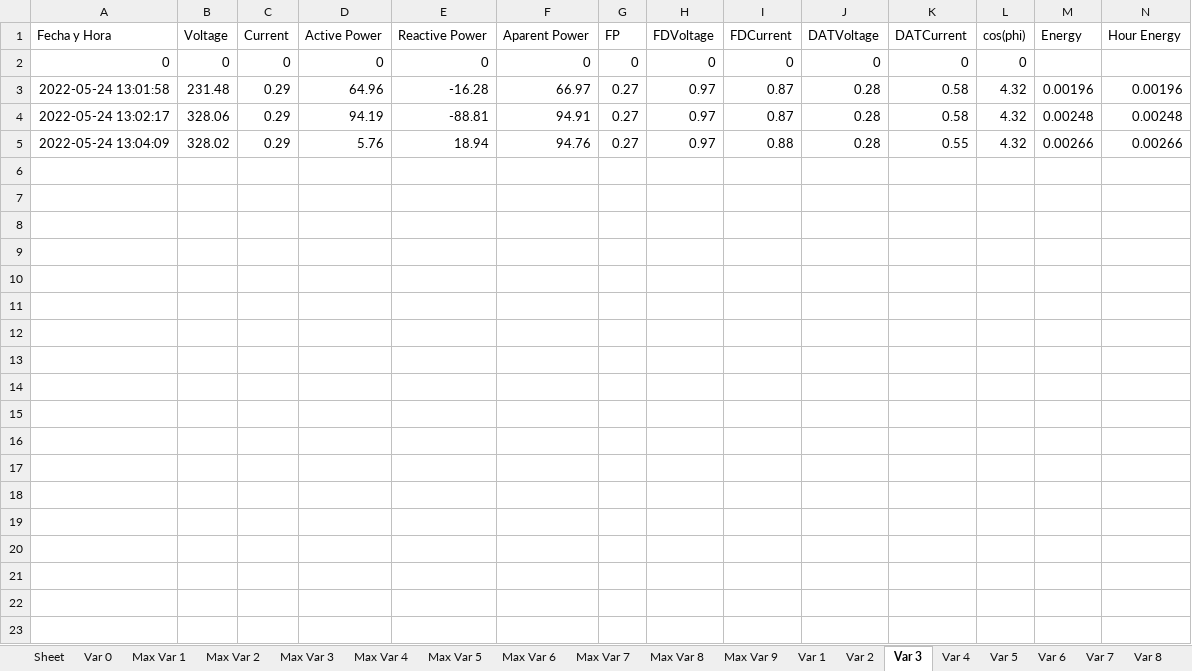
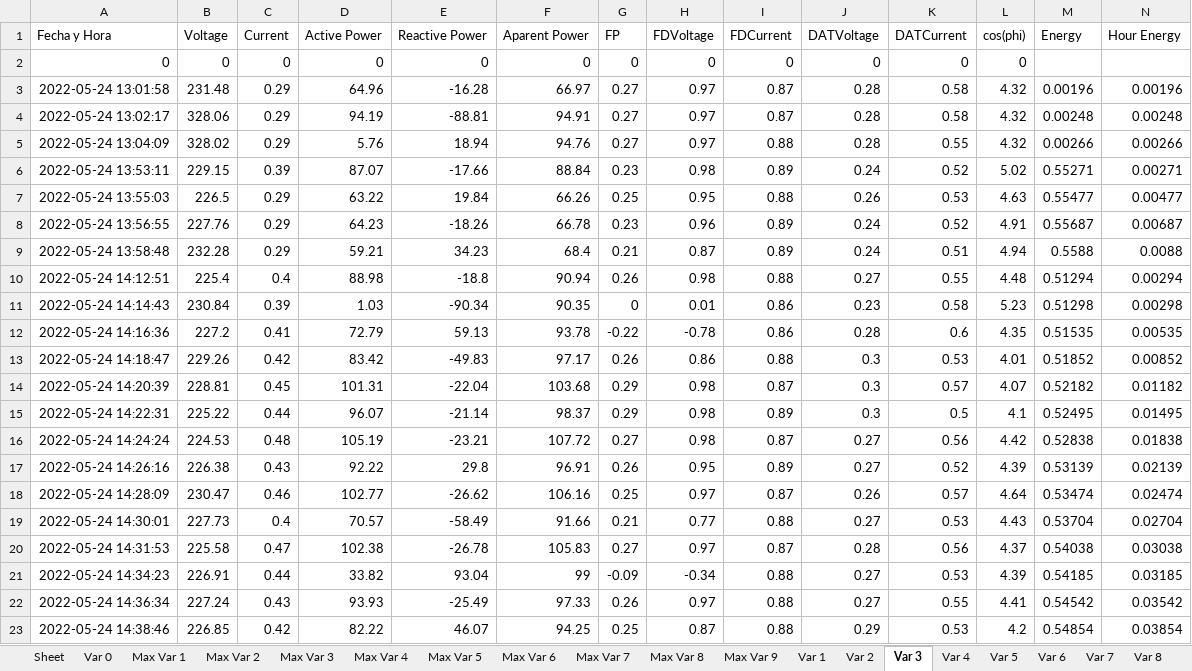
Before and after one commit to nachovera93/Ser-Raspberry, an Excel workbook: 2022-05-24.xlsx, sheet Var 3, drawn as a sheet; only a part is shown; values as stored, in another font and other column widths than the file's, no borders; the diff covers the shown part only; the diff names each change by its address in the sheet, - before the commit and + after, or states it on an @@ line.

```diff
--- a/2022-05-24.xlsx (sheet Var 3)
+++ b/2022-05-24.xlsx (sheet Var 3)
+row 6: 2022-05-24 13:53:11 | 229.15 | 0.39 | 87.07 | -17.66 | 88.84 | 0.23 | 0.98 | 0.89 | 0.24 | 0.52 | 5.02 | 0.55271 | 0.00271
+row 7: 2022-05-24 13:55:03 | 226.5 | 0.29 | 63.22 | 19.84 | 66.26 | 0.25 | 0.95 | 0.88 | 0.26 | 0.53 | 4.63 | 0.55477 | 0.00477
+row 8: 2022-05-24 13:56:55 | 227.76 | 0.29 | 64.23 | -18.26 | 66.78 | 0.23 | 0.96 | 0.89 | 0.24 | 0.52 | 4.91 | 0.55687 | 0.00687
+row 9: 2022-05-24 13:58:48 | 232.28 | 0.29 | 59.21 | 34.23 | 68.4 | 0.21 | 0.87 | 0.89 | 0.24 | 0.51 | 4.94 | 0.5588 | 0.0088
+row 10: 2022-05-24 14:12:51 | 225.4 | 0.4 | 88.98 | -18.8 | 90.94 | 0.26 | 0.98 | 0.88 | 0.27 | 0.55 | 4.48 | 0.51294 | 0.00294
+row 11: 2022-05-24 14:14:43 | 230.84 | 0.39 | 1.03 | -90.34 | 90.35 | 0 | 0.01 | 0.86 | 0.23 | 0.58 | 5.23 | 0.51298 | 0.00298
+row 12: 2022-05-24 14:16:36 | 227.2 | 0.41 | 72.79 | 59.13 | 93.78 | -0.22 | -0.78 | 0.86 | 0.28 | 0.6 | 4.35 | 0.51535 | 0.00535
+row 13: 2022-05-24 14:18:47 | 229.26 | 0.42 | 83.42 | -49.83 | 97.17 | 0.26 | 0.86 | 0.88 | 0.3 | 0.53 | 4.01 | 0.51852 | 0.00852
+row 14: 2022-05-24 14:20:39 | 228.81 | 0.45 | 101.31 | -22.04 | 103.68 | 0.29 | 0.98 | 0.87 | 0.3 | 0.57 | 4.07 | 0.52182 | 0.01182
+row 15: 2022-05-24 14:22:31 | 225.22 | 0.44 | 96.07 | -21.14 | 98.37 | 0.29 | 0.98 | 0.89 | 0.3 | 0.5 | 4.1 | 0.52495 | 0.01495
+row 16: 2022-05-24 14:24:24 | 224.53 | 0.48 | 105.19 | -23.21 | 107.72 | 0.27 | 0.98 | 0.87 | 0.27 | 0.56 | 4.42 | 0.52838 | 0.01838
+row 17: 2022-05-24 14:26:16 | 226.38 | 0.43 | 92.22 | 29.8 | 96.91 | 0.26 | 0.95 | 0.89 | 0.27 | 0.52 | 4.39 | 0.53139 | 0.02139
+row 18: 2022-05-24 14:28:09 | 230.47 | 0.46 | 102.77 | -26.62 | 106.16 | 0.25 | 0.97 | 0.87 | 0.26 | 0.57 | 4.64 | 0.53474 | 0.02474
+row 19: 2022-05-24 14:30:01 | 227.73 | 0.4 | 70.57 | -58.49 | 91.66 | 0.21 | 0.77 | 0.88 | 0.27 | 0.53 | 4.43 | 0.53704 | 0.02704
+row 20: 2022-05-24 14:31:53 | 225.58 | 0.47 | 102.38 | -26.78 | 105.83 | 0.27 | 0.97 | 0.87 | 0.28 | 0.56 | 4.37 | 0.54038 | 0.03038
+row 21: 2022-05-24 14:34:23 | 226.91 | 0.44 | 33.82 | 93.04 | 99 | -0.09 | -0.34 | 0.88 | 0.27 | 0.53 | 4.39 | 0.54185 | 0.03185
+row 22: 2022-05-24 14:36:34 | 227.24 | 0.43 | 93.93 | -25.49 | 97.33 | 0.26 | 0.97 | 0.88 | 0.27 | 0.55 | 4.41 | 0.54542 | 0.03542
+row 23: 2022-05-24 14:38:46 | 226.85 | 0.42 | 82.22 | 46.07 | 94.25 | 0.25 | 0.87 | 0.88 | 0.29 | 0.53 | 4.2 | 0.54854 | 0.03854
```
Also changed, not shown: 58 added rows elsewhere in this sheet, sheet Var 4, sheet Var 7, sheet Var 6, sheet Var 5, sheet Var 9, sheet Var 8, 12 more sheets, 4 other files.
